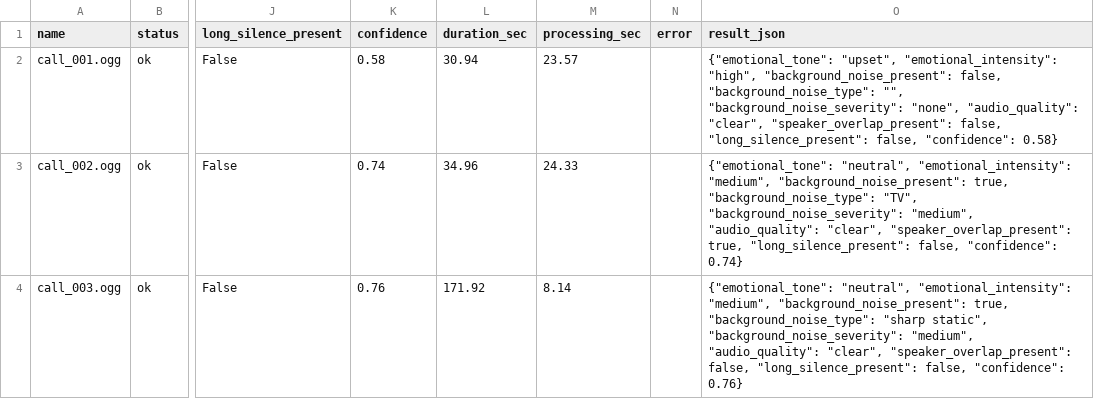
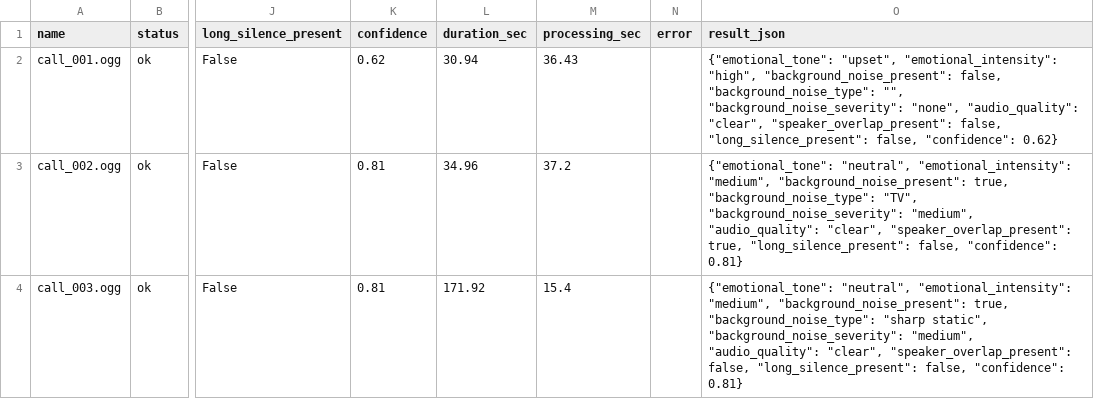
Before and after one commit to Ankit-Hooda-9813/SWE_Assessment_Ankit, a CSV file: predictions_v2.csv, drawn as a sheet; only a part is shown, gaps mark what is left out; the diff names each change by its address in the sheet, - before the commit and + after, or states it on an @@ line.

```diff
--- a/predictions_v2.csv
+++ b/predictions_v2.csv
-K2 (confidence): 0.58
+K2 (confidence): 0.62
-M2 (processing_sec): 23.57
+M2 (processing_sec): 36.43
-O2 (result_json): …false, "confidence": 0.58}
+O2 (result_json): …false, "confidence": 0.62}
-K3 (confidence): 0.74
+K3 (confidence): 0.81
-M3 (processing_sec): 24.33
+M3 (processing_sec): 37.2
-O3 (result_json): …false, "confidence": 0.74}
+O3 (result_json): …false, "confidence": 0.81}
-K4 (confidence): 0.76
+K4 (confidence): 0.81
-M4 (processing_sec): 8.14
+M4 (processing_sec): 15.4
-O4 (result_json): …false, "confidence": 0.76}
+O4 (result_json): …false, "confidence": 0.81}
```
Also changed, not shown: 12 other files.
